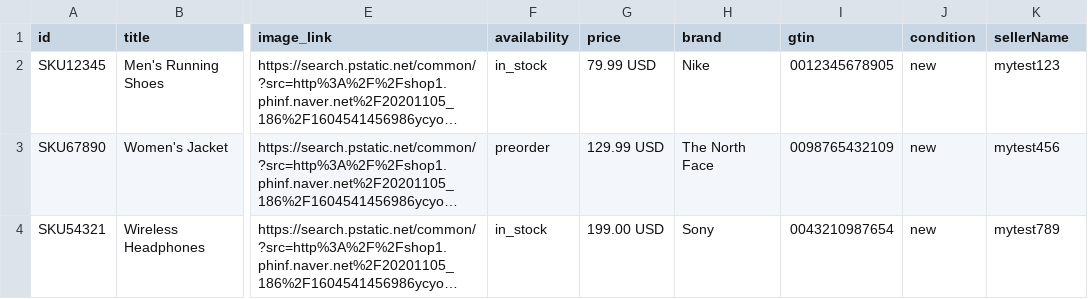
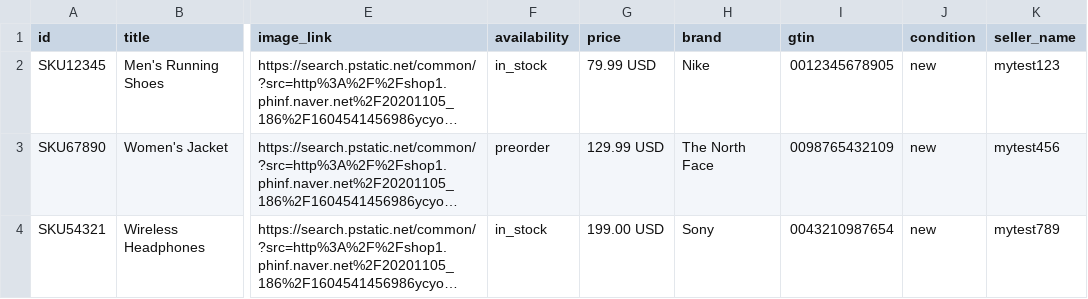
Before and after one commit to giger85/giger85.github.io, a CSV file: feed-sample.csv, drawn as a sheet; only a part is shown, gaps mark what is left out; long unchanged cells end in …; the diff names each change by its address in the sheet, - before the commit and + after, or states it on an @@ line.

Commit message:
Update feed-sample.csv

```diff
--- a/feed-sample.csv
+++ b/feed-sample.csv
-K1: sellerName
+K1: seller_name
```
